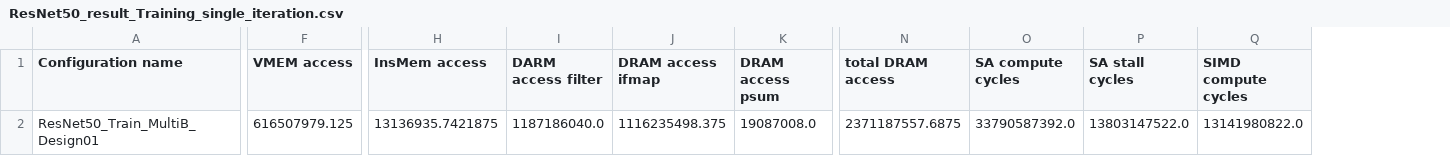
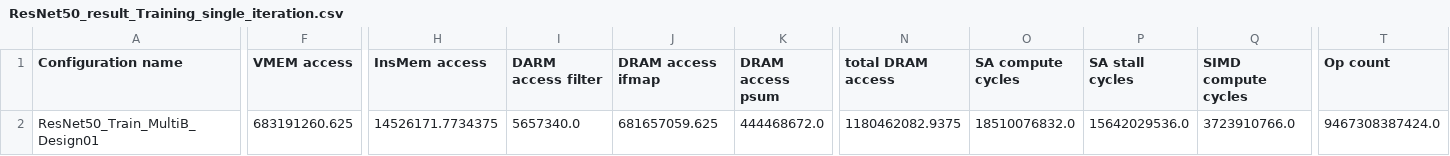
Before and after one commit to VeriGOOD-ML/public, a CSV file: genesys/genesys/simulation/Results_Training/ResNet50_result_Training_single_iteration.csv, drawn as a sheet; only a part is shown, gaps mark what is left out; the diff covers the shown part only; the diff names each change by its address in the sheet, - before the commit and + after, or states it on an @@ line.

```diff
--- a/genesys/genesys/simulation/Results_Training/ResNet50_result_Training_single_iteration.csv
+++ b/genesys/genesys/simulation/Results_Training/ResNet50_result_Training_single_iteration.csv
+column T (Op count), row 2: 9467308387424.0
-F2 (VMEM access): 616507979.125
+F2 (VMEM access): 683191260.625
-H2 (InsMem access): 13136935.7421875
+H2 (InsMem access): 14526171.7734375
-I2 (DARM access filter): 1187186040.0
+I2 (DARM access filter): 5657340.0
-J2 (DRAM access ifmap): 1116235498.375
+J2 (DRAM access ifmap): 681657059.625
-K2 (DRAM access psum): 19087008.0
+K2 (DRAM access psum): 444468672.0
-N2 (total DRAM access): 2371187557.6875
+N2 (total DRAM access): 1180462082.9375
-O2 (SA compute cycles): 33790587392.0
+O2 (SA compute cycles): 18510076832.0
-P2 (SA stall cycles): 13803147522.0
+P2 (SA stall cycles): 15642029536.0
-Q2 (SIMD compute cycles): 13141980822.0
+Q2 (SIMD compute cycles): 3723910766.0
```
Also changed, not shown: 2 edited cells elsewhere in this file, genesys/genesys/simulation/Layer_wise_result_Inference.csv, genesys/genesys/simulation/Layer_wise_result_Training.csv, 52 other files.
